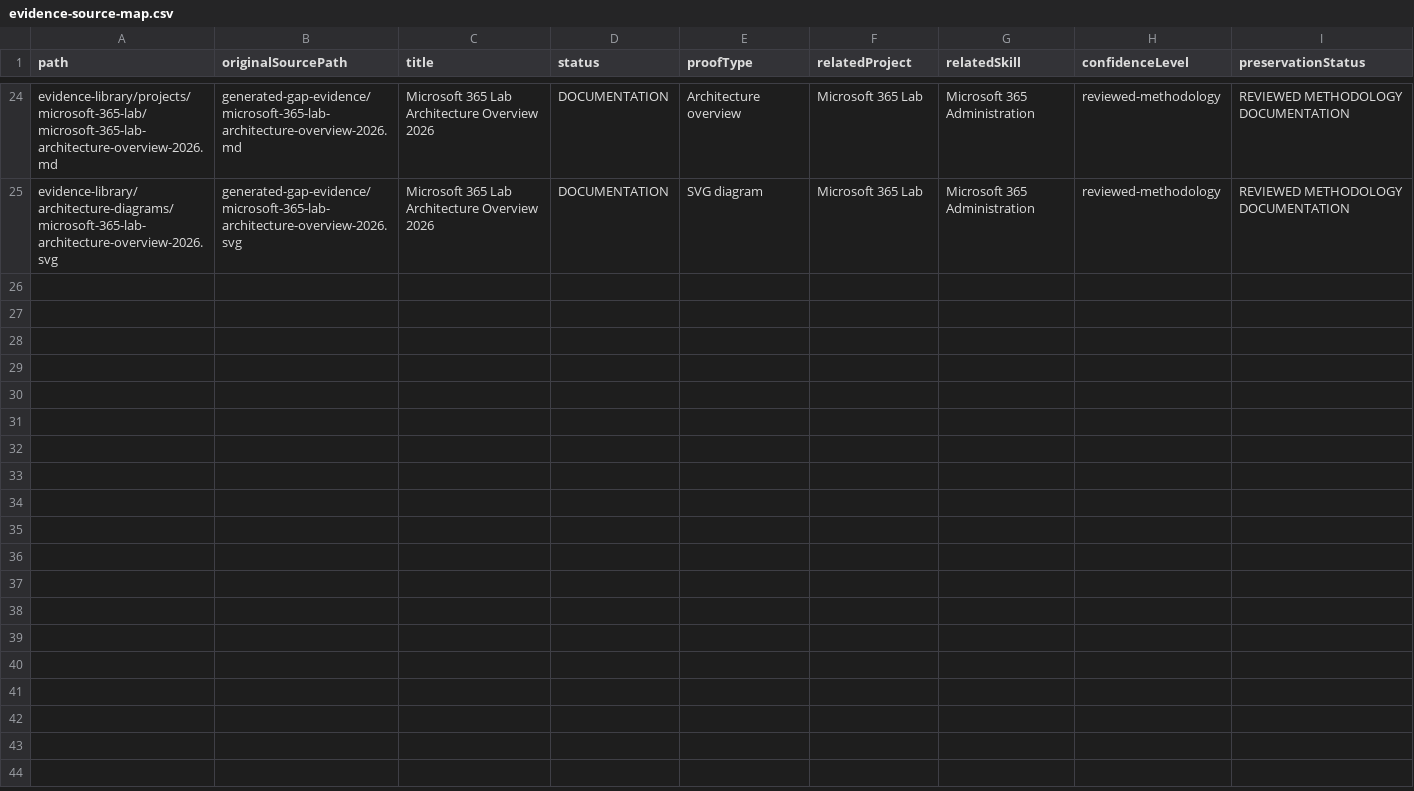
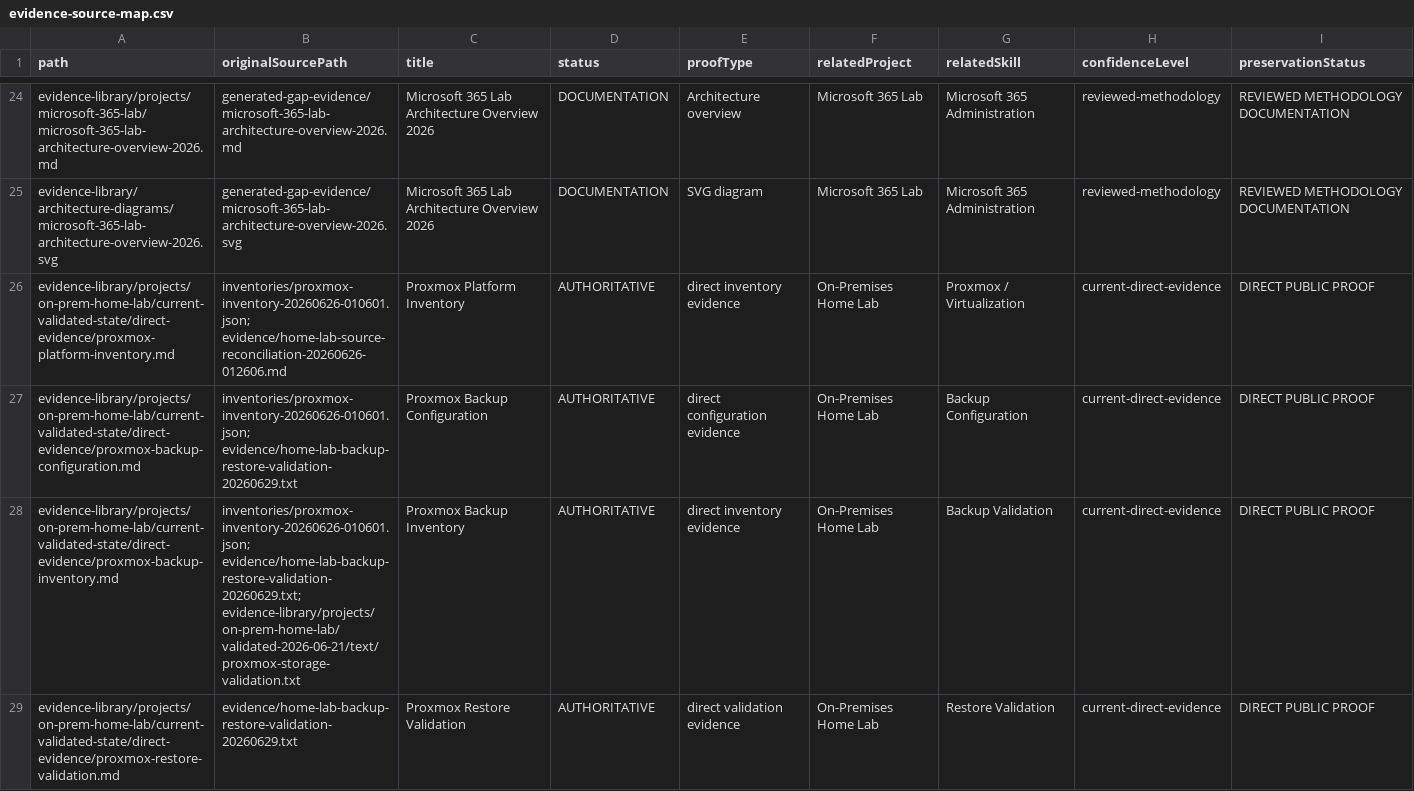
Before and after one commit to fontenotjeremy71-hub/jeremyfontenot, a CSV file: evidence-library/evidence-source-map.csv, drawn as a sheet; only a part is shown, gaps mark what is left out; the diff covers the shown part only; the diff names each change by its address in the sheet, - before the commit and + after, or states it on an @@ line.

Commit message:
feat: publish direct infrastructure validation evidence

```diff
--- a/evidence-library/evidence-source-map.csv
+++ b/evidence-library/evidence-source-map.csv
+row 26: evidence-library/projects/on-prem-home-lab/current-validated-state/direct-evidence/proxmox-platform-inventory.md | inventories/proxmox-inventory-20260626-010601.json; evidence/home-lab-source-reconciliation-20260626-012606.md | Proxmox Platform Inventory | AUTHORITATIVE | direct inventory evidence | On-Premises Home Lab | Proxmox / Virtualization | current-direct-evidence | DIRECT PUBLIC PROOF
+row 27: evidence-library/projects/on-prem-home-lab/current-validated-state/direct-evidence/proxmox-backup-configuration.md | inventories/proxmox-inventory-20260626-010601.json; evidence/home-lab-backup-restore-validation-20260629.txt | Proxmox Backup Configuration | AUTHORITATIVE | direct configuration evidence | On-Premises Home Lab | Backup Configuration | current-direct-evidence | DIRECT PUBLIC PROOF
+row 28: evidence-library/projects/on-prem-home-lab/current-validated-state/direct-evidence/proxmox-backup-inventory.md | inventories/proxmox-inventory-20260626-010601.json; evidence/home-lab-backup-restore-validation-20260629.txt; evidence-library/projects/on-prem-home-lab/validated-2026-06-21/text/proxmox-storage-validation.txt | Proxmox Backup Inventory | AUTHORITATIVE | direct inventory evidence | On-Premises Home Lab | Backup Validation | current-direct-evidence | DIRECT PUBLIC PROOF
+row 29: evidence-library/projects/on-prem-home-lab/current-validated-state/direct-evidence/proxmox-restore-validation.md | evidence/home-lab-backup-restore-validation-20260629.txt | Proxmox Restore Validation | AUTHORITATIVE | direct validation evidence | On-Premises Home Lab | Restore Validation | current-direct-evidence | DIRECT PUBLIC PROOF
```
Also changed, not shown: 4 added rows elsewhere in this file, evidence-library/projects/on-prem-home-lab/current-validated-state/claim-map.csv, evidence-library/projects/on-prem-home-lab/current-validated-state/provenance.csv, 22 other files.
